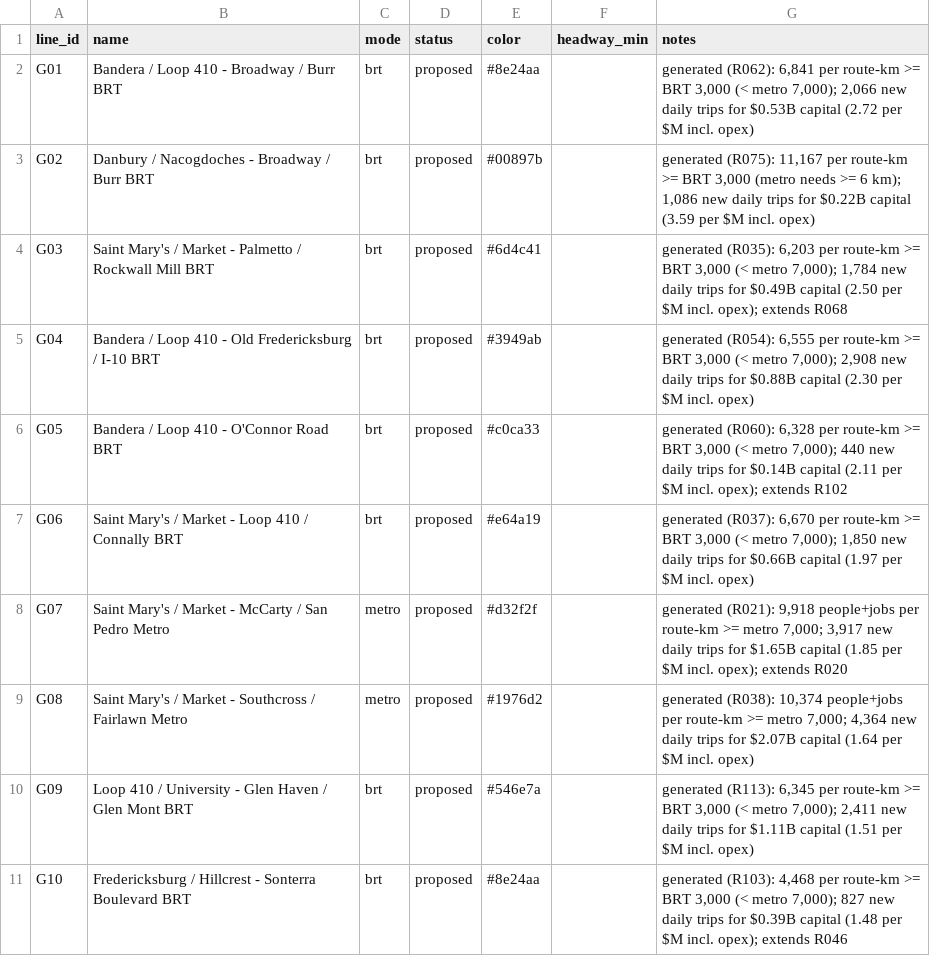
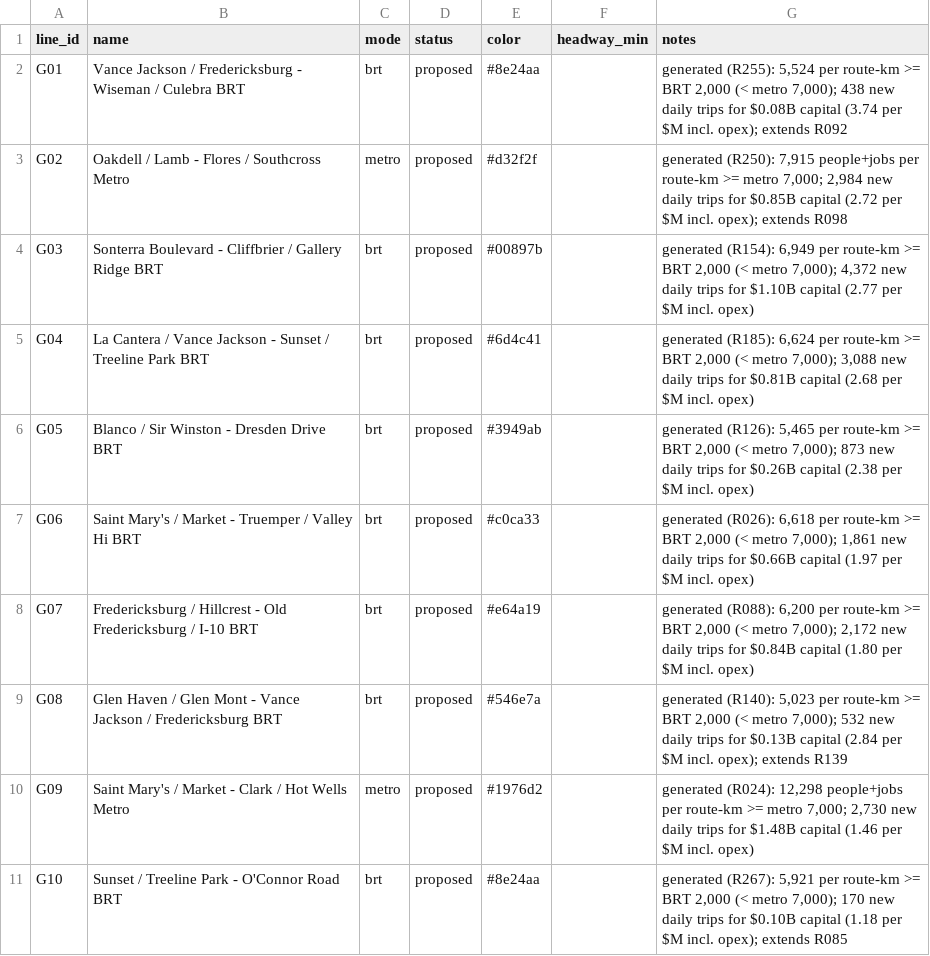
Before and after one commit to dgoodenough/texas-transit, a CSV file: urban/generated/san-antonio/lines.csv, drawn as a sheet; only a part is shown; the diff covers the shown part only.

```diff
--- a/urban/generated/san-antonio/lines.csv
+++ b/urban/generated/san-antonio/lines.csv
@@ -1,11 +1,11 @@
 line_id,name,mode,status,color,headway_min,notes
-G01,Bandera / Loop 410 - Broadway / Burr BRT,brt,proposed,#8e24aa,,"generated (R062): 6,841 per route-km >= BRT 3,000 (< metro 7,000); 2,066 new daily trips for $0.53B capital (2.72 per $M incl. opex)"
-G02,Danbury / Nacogdoches - Broadway / Burr BRT,brt,proposed,#00897b,,"generated (R075): 11,167 per route-km >= BRT 3,000 (metro needs >= 6 km); 1,086 new daily trips for $0.22B capital (3.59 per $M incl. opex)"
-G03,Saint Mary's / Market - Palmetto / Rockwall Mill BRT,brt,proposed,#6d4c41,,"generated (R035): 6,203 per route-km >= BRT 3,000 (< metro 7,000); 1,784 new daily trips for $0.49B capital (2.50 per $M incl. opex); extends R068"
-G04,Bandera / Loop 410 - Old Fredericksburg / I-10 BRT,brt,proposed,#3949ab,,"generated (R054): 6,555 per route-km >= BRT 3,000 (< metro 7,000); 2,908 new daily trips for $0.88B capital (2.30 per $M incl. opex)"
-G05,Bandera / Loop 410 - O'Connor Road BRT,brt,proposed,#c0ca33,,"generated (R060): 6,328 per route-km >= BRT 3,000 (< metro 7,000); 440 new daily trips for $0.14B capital (2.11 per $M incl. opex); extends R102"
-G06,Saint Mary's / Market - Loop 410 / Connally BRT,brt,proposed,#e64a19,,"generated (R037): 6,670 per route-km >= BRT 3,000 (< metro 7,000); 1,850 new daily trips for $0.66B capital (1.97 per $M incl. opex)"
-G07,Saint Mary's / Market - McCarty / San Pedro Metro,metro,proposed,#d32f2f,,"generated (R021): 9,918 people+jobs per route-km >= metro 7,000; 3,917 new daily trips for $1.65B capital (1.85 per $M incl. opex); extends R020"
-G08,Saint Mary's / Market - Southcross / Fairlawn Metro,metro,proposed,#1976d2,,"generated (R038): 10,374 people+jobs per route-km >= metro 7,000; 4,364 new daily trips for $2.07B capital (1.64 per $M incl. opex)"
-G09,Loop 410 / University - Glen Haven / Glen Mont BRT,brt,proposed,#546e7a,,"generated (R113): 6,345 per route-km >= BRT 3,000 (< metro 7,000); 2,411 new daily trips for $1.11B capital (1.51 per $M incl. opex)"
-G10,Fredericksburg / Hillcrest - Sonterra Boulevard BRT,brt,proposed,#8e24aa,,"generated (R103): 4,468 per route-km >= BRT 3,000 (< metro 7,000); 827 new daily trips for $0.39B capital (1.48 per $M incl. opex); extends R046"
+G01,Vance Jackson / Fredericksburg - Wiseman / Culebra BRT,brt,proposed,#8e24aa,,"generated (R255): 5,524 per route-km >= BRT 2,000 (< metro 7,000); 438 new daily trips for $0.08B capital (3.74 per $M incl. opex); extends R092"
+G02,Oakdell / Lamb - Flores / Southcross Metro,metro,proposed,#d32f2f,,"generated (R250): 7,915 people+jobs per route-km >= metro 7,000; 2,984 new daily trips for $0.85B capital (2.72 per $M incl. opex); extends R098"
+G03,Sonterra Boulevard - Cliffbrier / Gallery Ridge BRT,brt,proposed,#00897b,,"generated (R154): 6,949 per route-km >= BRT 2,000 (< metro 7,000); 4,372 new daily trips for $1.10B capital (2.77 per $M incl. opex)"
+G04,La Cantera / Vance Jackson - Sunset / Treeline Park BRT,brt,proposed,#6d4c41,,"generated (R185): 6,624 per route-km >= BRT 2,000 (< metro 7,000); 3,088 new daily trips for $0.81B capital (2.68 per $M incl. opex)"
+G05,Blanco / Sir Winston - Dresden Drive BRT,brt,proposed,#3949ab,,"generated (R126): 5,465 per route-km >= BRT 2,000 (< metro 7,000); 873 new daily trips for $0.26B capital (2.38 per $M incl. opex)"
+G06,Saint Mary's / Market - Truemper / Valley Hi BRT,brt,proposed,#c0ca33,,"generated (R026): 6,618 per route-km >= BRT 2,000 (< metro 7,000); 1,861 new daily trips for $0.66B capital (1.97 per $M incl. opex)"
+G07,Fredericksburg / Hillcrest - Old Fredericksburg / I-10 BRT,brt,proposed,#e64a19,,"generated (R088): 6,200 per route-km >= BRT 2,000 (< metro 7,000); 2,172 new daily trips for $0.84B capital (1.80 per $M incl. opex)"
+G08,Glen Haven / Glen Mont - Vance Jackson / Fredericksburg BRT,brt,proposed,#546e7a,,"generated (R140): 5,023 per route-km >= BRT 2,000 (< metro 7,000); 532 new daily trips for $0.13B capital (2.84 per $M incl. opex); extends R139"
+G09,Saint Mary's / Market - Clark / Hot Wells Metro,metro,proposed,#1976d2,,"generated (R024): 12,298 people+jobs per route-km >= metro 7,000; 2,730 new daily trips for $1.48B capital (1.46 per $M incl. opex)"
+G10,Sunset / Treeline Park - O'Connor Road BRT,brt,proposed,#8e24aa,,"generated (R267): 5,921 per route-km >= BRT 2,000 (< metro 7,000); 170 new daily trips for $0.10B capital (1.18 per $M incl. opex); extends R085"
```
Also changed, not shown: 7 added rows and 15 edited cells elsewhere in this file, urban/generated/austin/line_stops.csv, urban/generated/austin/lines.csv, 32 other files.
